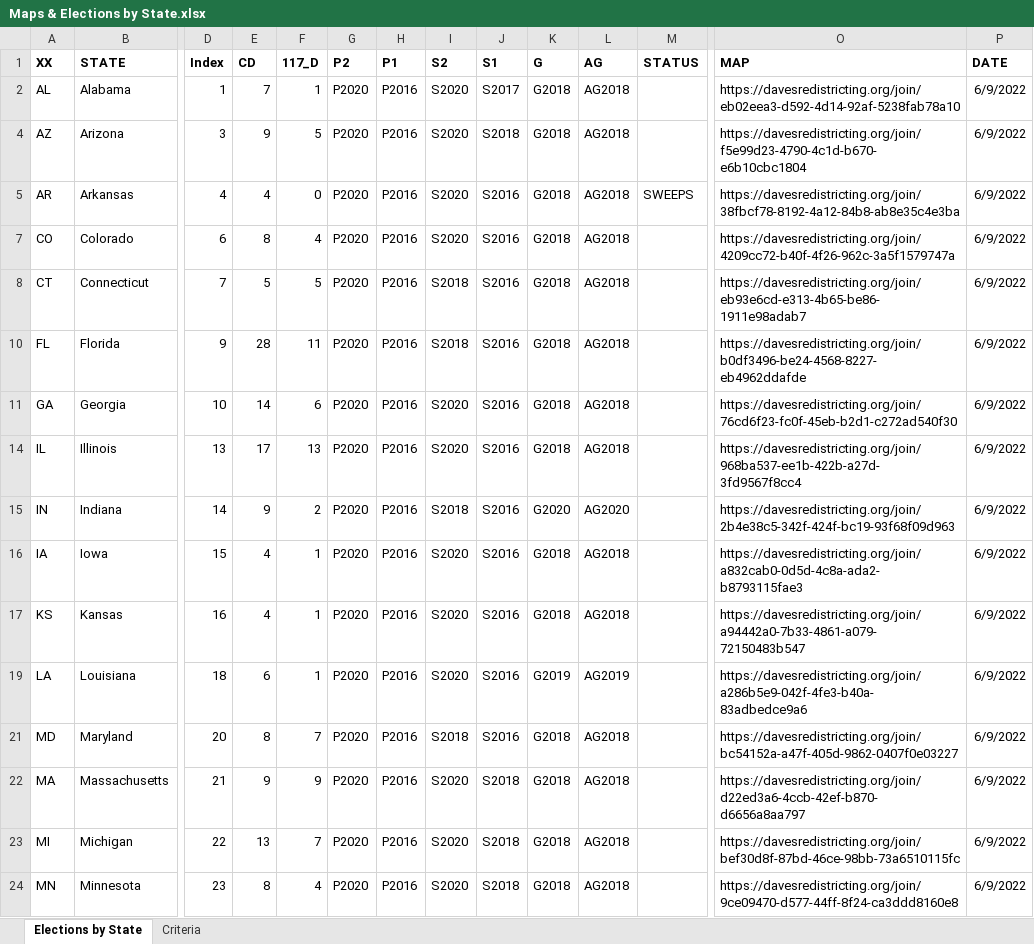
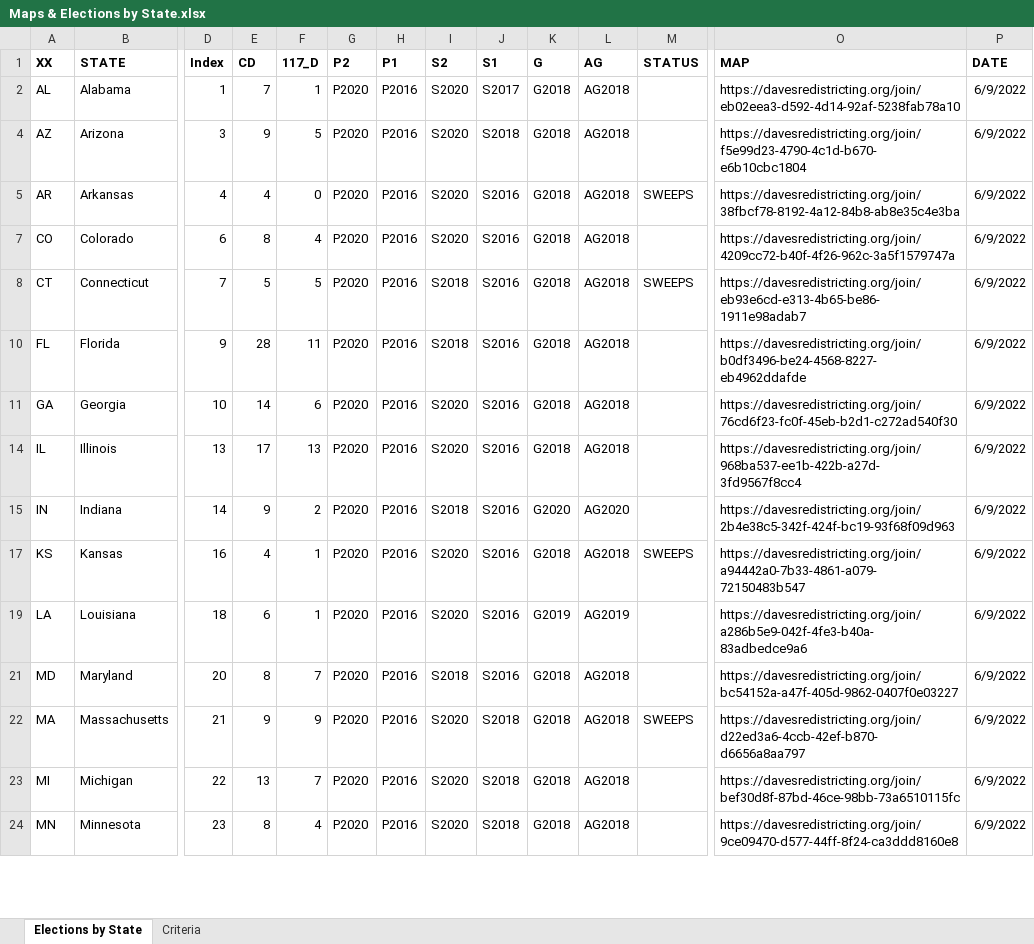
Before and after one commit to dra2020/method_eval, an Excel workbook: docs/WIP/Maps & Elections by State.xlsx, sheet Elections by State, drawn as a sheet; only a part is shown, gaps mark what is left out; values as stored, in another font and other column widths than the file's, no borders; rows hold the shown columns only; the diff covers the shown part only; the diff names each change by its address in the sheet, - before the commit and + after, or states it on an @@ line.

```diff
--- a/docs/WIP/Maps & Elections by State.xlsx (sheet Elections by State)
+++ b/docs/WIP/Maps & Elections by State.xlsx (sheet Elections by State)
-M8 (STATUS): (empty)
+M8 (STATUS): SWEEPS
-row 16: IA | Iowa | 15 | 4 | 1 | P2020 | P2016 | S2020 | S2016 | G2018 | AG2018 |  | https://davesredistricting.org/join/a832cab0-0d5d-4c8a-ada2-b8793115fae3 | 6/9/2022
-M17 (STATUS): (empty)
+M17 (STATUS): SWEEPS
-M22 (STATUS): (empty)
+M22 (STATUS): SWEEPS
```
Also changed, not shown: 4 edited cells elsewhere in this sheet, hidden cells, 8 other files.
